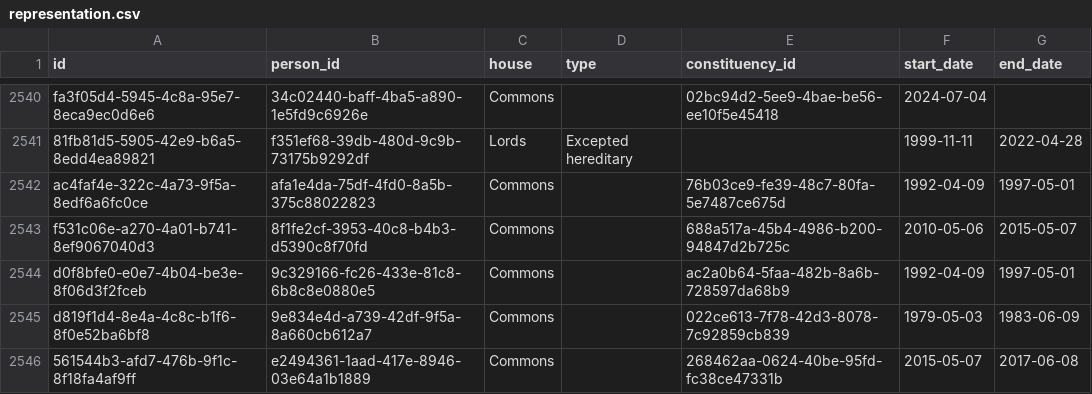
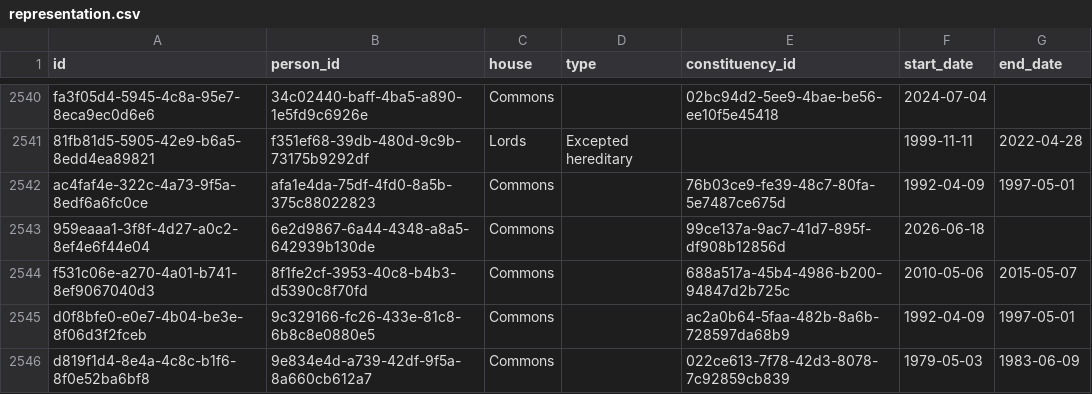
Before and after one commit to instituteforgov/ifg-ministers-database-public, a CSV file: data/representation.csv, drawn as a sheet; only a part is shown, gaps mark what is left out; the shorter side is filled out with more unchanged rows; the diff names each change by its address in the sheet, - before the commit and + after, or states it on an @@ line.

Commit message:
Update data

```diff
--- a/data/representation.csv
+++ b/data/representation.csv
+row 2543: 959eaaa1-3f8f-4d27-a0c2-8ef4e6f44e04 | 6e2d9867-6a44-4348-a8a5-642939b130de | Commons |  | 99ce137a-9ac7-41d7-895f-df908b12856d | 2026-06-18
```
Also changed, not shown: data/representation_characteristics.csv, 1 other file.
